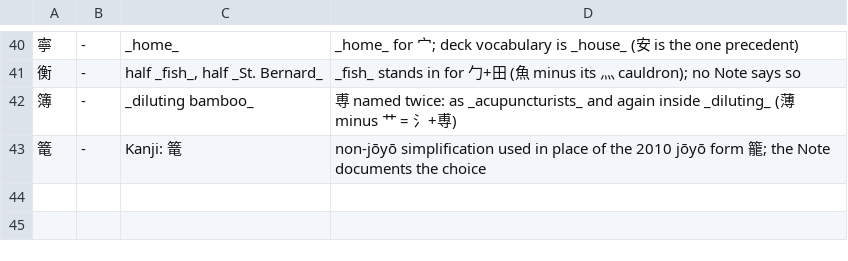
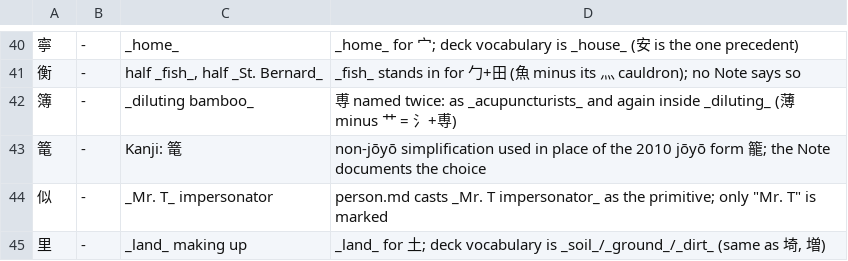
Before and after one commit to george-hawkins/anki-decks, a TSV file: .claude/skills/rtk-caretaker/reported.tsv, drawn as a sheet; only a part is shown, gaps mark what is left out.

```diff
--- a/.claude/skills/rtk-caretaker/reported.tsv
+++ b/.claude/skills/rtk-caretaker/reported.tsv
@@ -43 +43,3 @@
 篭	-	Kanji: 篭	non-jōyō simplification used in place of the 2010 jōyō form 籠; the Note documents the choice
+似	-	_Mr. T_ impersonator	person.md casts _Mr. T impersonator_ as the primitive; only "Mr. T" is marked
+里	-	_land_ making up	_land_ for 土; deck vocabulary is _soil_/_ground_/_dirt_ (same as 埼, 増)
```
Also changed, not shown: .claude/skills/rtk-caretaker/audited.tsv, 4 other files.
